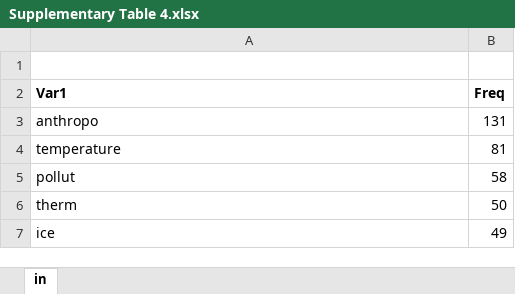
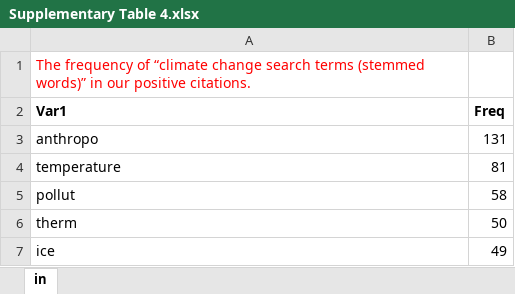
Before and after one commit to Navya-gupta202/Species-Extinction-Population-Decline, an Excel workbook: Supplementary Table 4.xlsx, sheet in, drawn as a sheet; only a part is shown; values as stored, in another font and other column widths than the file's, no borders; the diff names each change by its address in the sheet, - before the commit and + after, or states it on an @@ line.

Commit message:
Add files via upload

```diff
--- a/Supplementary Table 4.xlsx (sheet in)
+++ b/Supplementary Table 4.xlsx (sheet in)
-A1 (Var1): (empty)
+A1 (Var1): The frequency of “climate change search terms (stemmed words)” in our positive citations.
```
